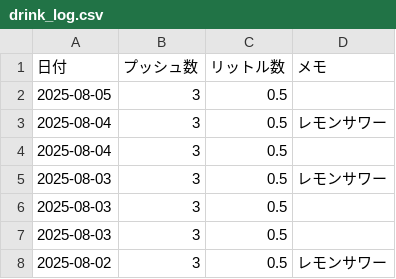
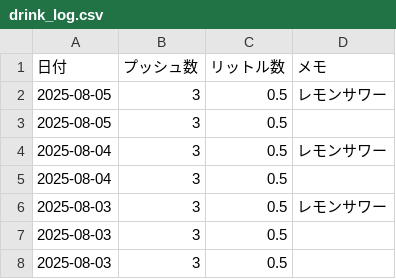
Before and after one commit to MatsumotoKentaro/sodanote, a CSV file: data/drink_log.csv, drawn as a sheet; only a part is shown; the shorter side is filled out with more unchanged rows; the diff names each change by its address in the sheet, - before the commit and + after, or states it on an @@ line.

```diff
--- a/data/drink_log.csv
+++ b/data/drink_log.csv
+row 2: 2025-08-05 | 3 | 0.5 | レモンサワー
```
